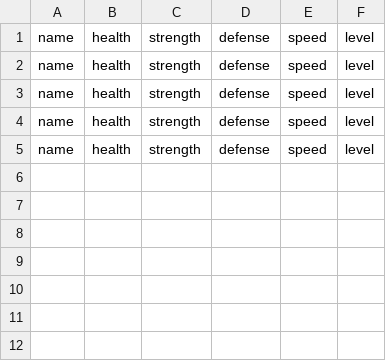
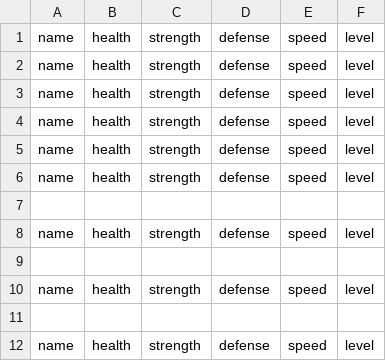
Before and after one commit to matthew-mckinley1/CP2-Projects, a CSV file: Battle Simulator/characters.csv, drawn as a sheet; the diff names each change by its address in the sheet, - before the commit and + after, or states it on an @@ line.

```diff
--- a/Battle Simulator/characters.csv
+++ b/Battle Simulator/characters.csv
+row 6: name | health | strength | defense | speed | level
+row 7: (empty)
+row 8: name | health | strength | defense | speed | level
+row 9: (empty)
+row 10: name | health | strength | defense | speed | level
+row 11: (empty)
+row 12: name | health | strength | defense | speed | level
```
Also changed, not shown: 2 other files.
